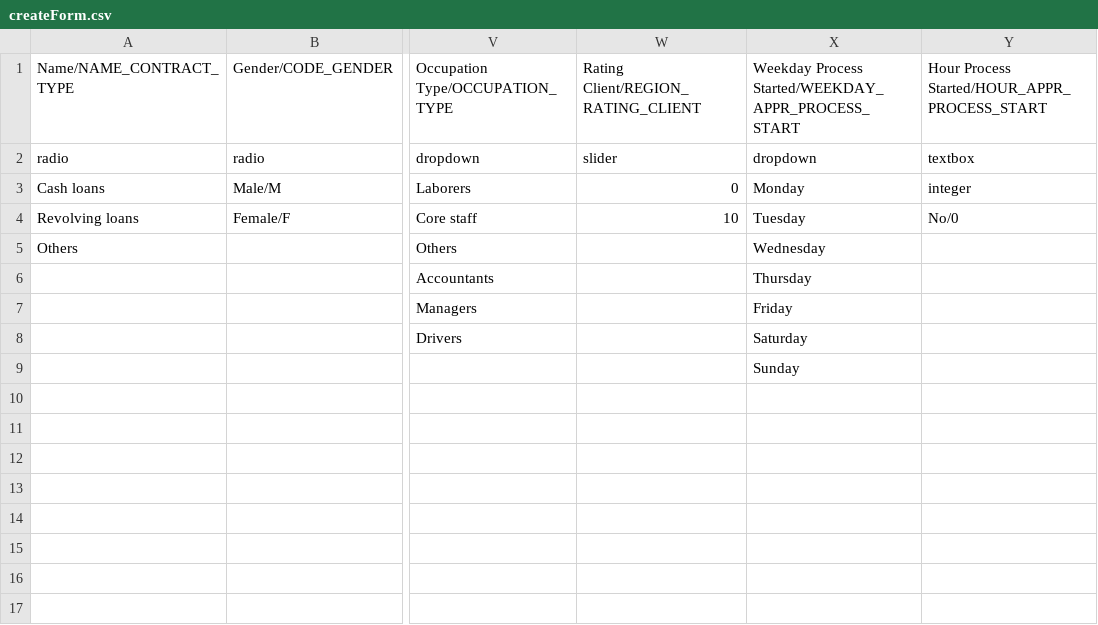
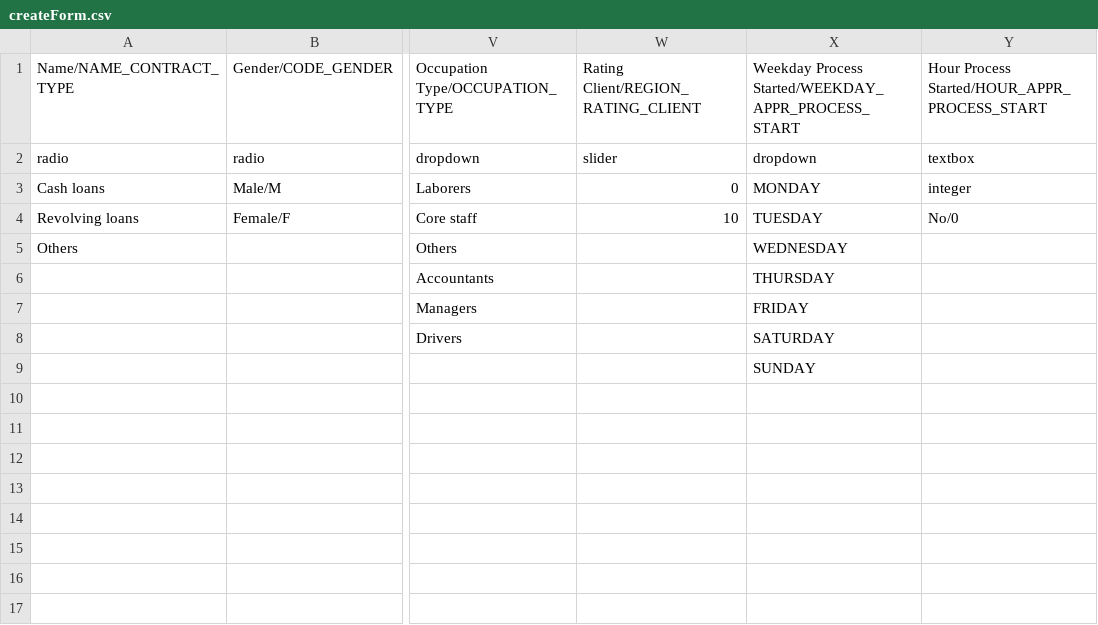
Before and after one commit to himanshunikhare-zz/Credit-risk-analysis, a CSV file: csv_files/createForm.csv, drawn as a sheet; only a part is shown, gaps mark what is left out; the diff names each change by its address in the sheet, - before the commit and + after, or states it on an @@ line.

Commit message:
CSV updated

```diff
--- a/csv_files/createForm.csv
+++ b/csv_files/createForm.csv
-X3: Monday
+X3: MONDAY
-X4: Tuesday
+X4: TUESDAY
-X5: Wednesday
+X5: WEDNESDAY
-X6: Thursday
+X6: THURSDAY
-X7: Friday
+X7: FRIDAY
-X8: Saturday
+X8: SATURDAY
-X9: Sunday
+X9: SUNDAY
```
